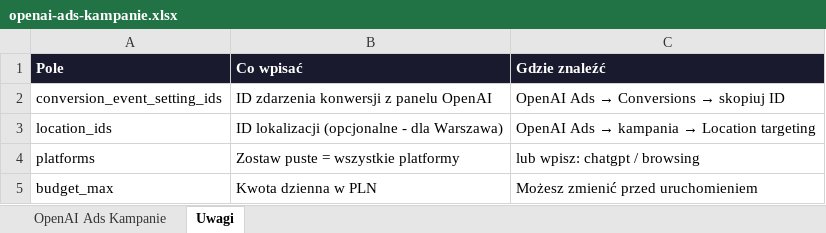
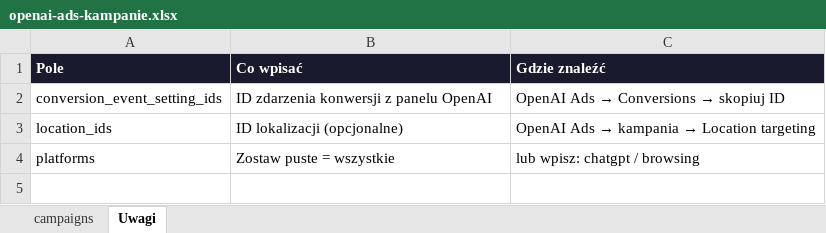
Before and after one commit to Asiajoannaa/claude-ads, an Excel workbook: output/openai-ads-kampanie.xlsx, sheet Uwagi, drawn as a sheet; values as stored, in another font and other column widths than the file's, no borders; the diff names each change by its address in the sheet, - before the commit and + after, or states it on an @@ line.

```diff
--- a/output/openai-ads-kampanie.xlsx (sheet Uwagi)
+++ b/output/openai-ads-kampanie.xlsx (sheet Uwagi)
-sheet tab: OpenAI Ads Kampanie
+sheet tab: campaigns
-B3 (Co wpisać): ID lokalizacji (opcjonalne - dla Warszawa)
+B3 (Co wpisać): ID lokalizacji (opcjonalne)
-B4 (Co wpisać): Zostaw puste = wszystkie platformy
+B4 (Co wpisać): Zostaw puste = wszystkie
-row 5: budget_max | Kwota dzienna w PLN | Możesz zmienić przed uruchomieniem
```
